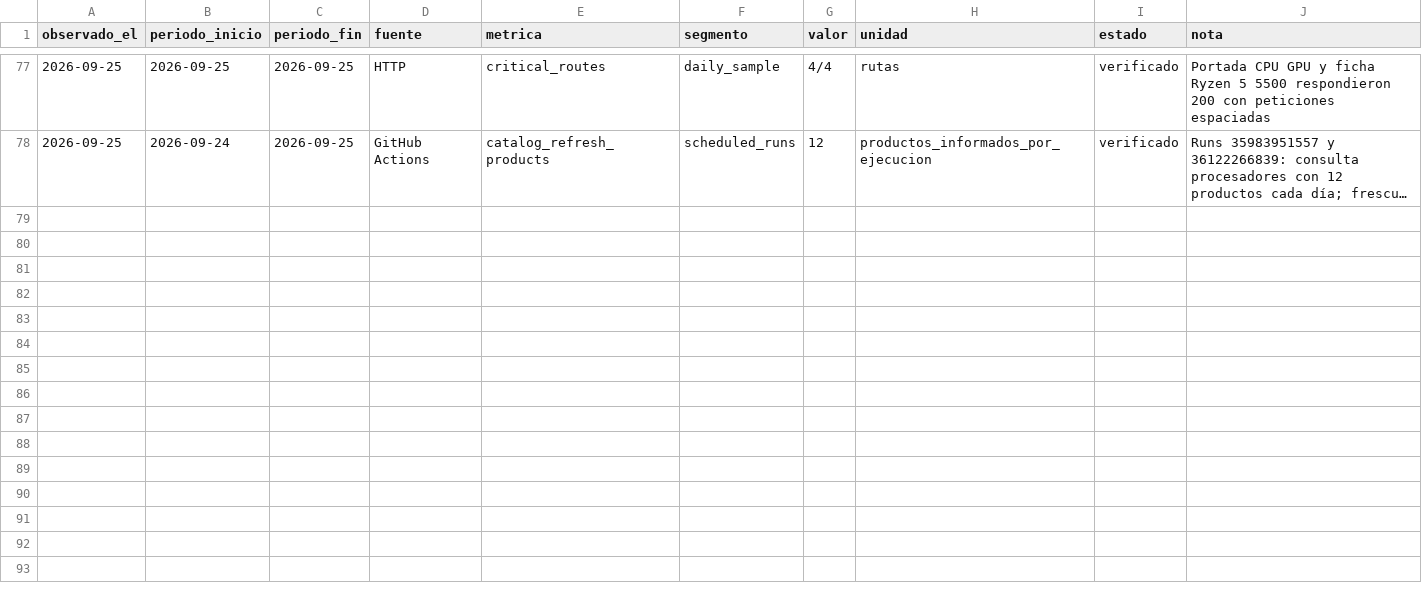
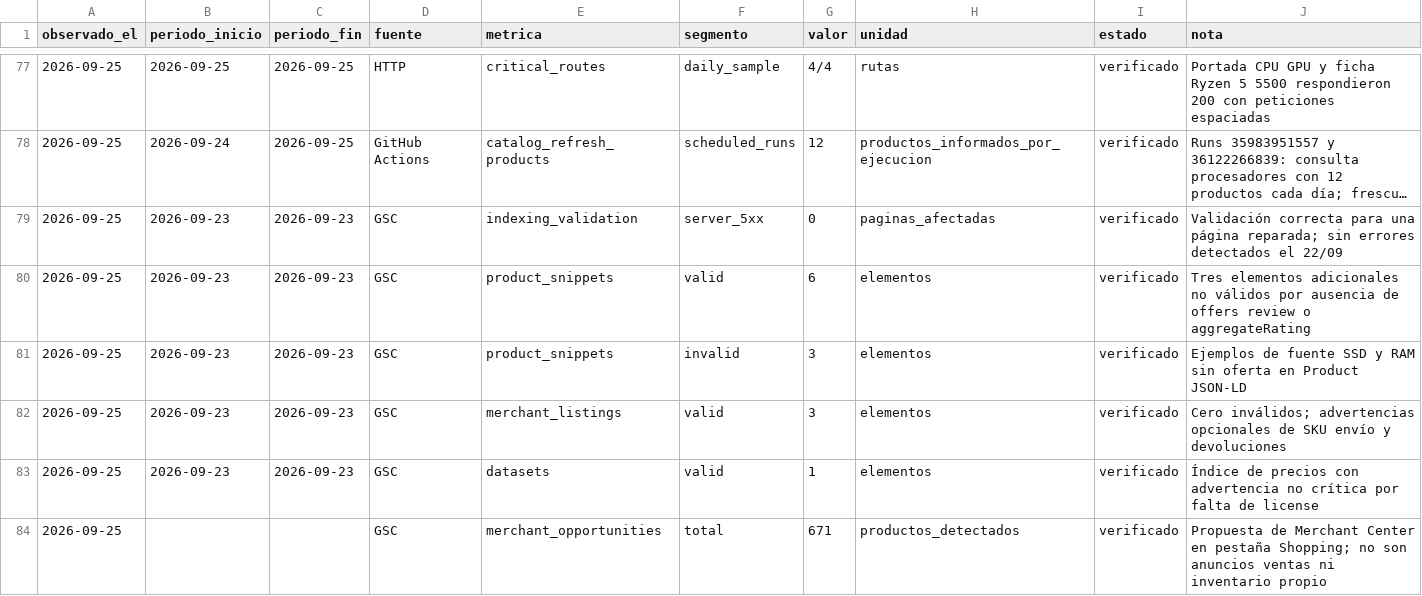
Before and after one commit to john2k2/comparador-hardware-argentina, a CSV file: docs/reports/crecimiento-2026-09-12/METRICAS.csv, drawn as a sheet; only a part is shown, gaps mark what is left out; long unchanged cells end in …; the diff names each change by its address in the sheet, - before the commit and + after, or states it on an @@ line.

```diff
--- a/docs/reports/crecimiento-2026-09-12/METRICAS.csv
+++ b/docs/reports/crecimiento-2026-09-12/METRICAS.csv
+row 79: 2026-09-25 | 2026-09-23 | 2026-09-23 | GSC | indexing_validation | server_5xx | 0 | paginas_afectadas | verificado | Validación correcta para una página reparada; sin errores detectados el 22/09
+row 80: 2026-09-25 | 2026-09-23 | 2026-09-23 | GSC | product_snippets | valid | 6 | elementos | verificado | Tres elementos adicionales no válidos por ausencia de offers review o aggregateRating
+row 81: 2026-09-25 | 2026-09-23 | 2026-09-23 | GSC | product_snippets | invalid | 3 | elementos | verificado | Ejemplos de fuente SSD y RAM sin oferta en Product JSON-LD
+row 82: 2026-09-25 | 2026-09-23 | 2026-09-23 | GSC | merchant_listings | valid | 3 | elementos | verificado | Cero inválidos; advertencias opcionales de SKU envío y devoluciones
+row 83: 2026-09-25 | 2026-09-23 | 2026-09-23 | GSC | datasets | valid | 1 | elementos | verificado | Índice de precios con advertencia no crítica por falta de license
+row 84: 2026-09-25 |  |  | GSC | merchant_opportunities | total | 671 | productos_detectados | verificado | Propuesta de Merchant Center en pestaña Shopping; no son anuncios ventas ni inventario propio
```
Also changed, not shown: 2 other files.
